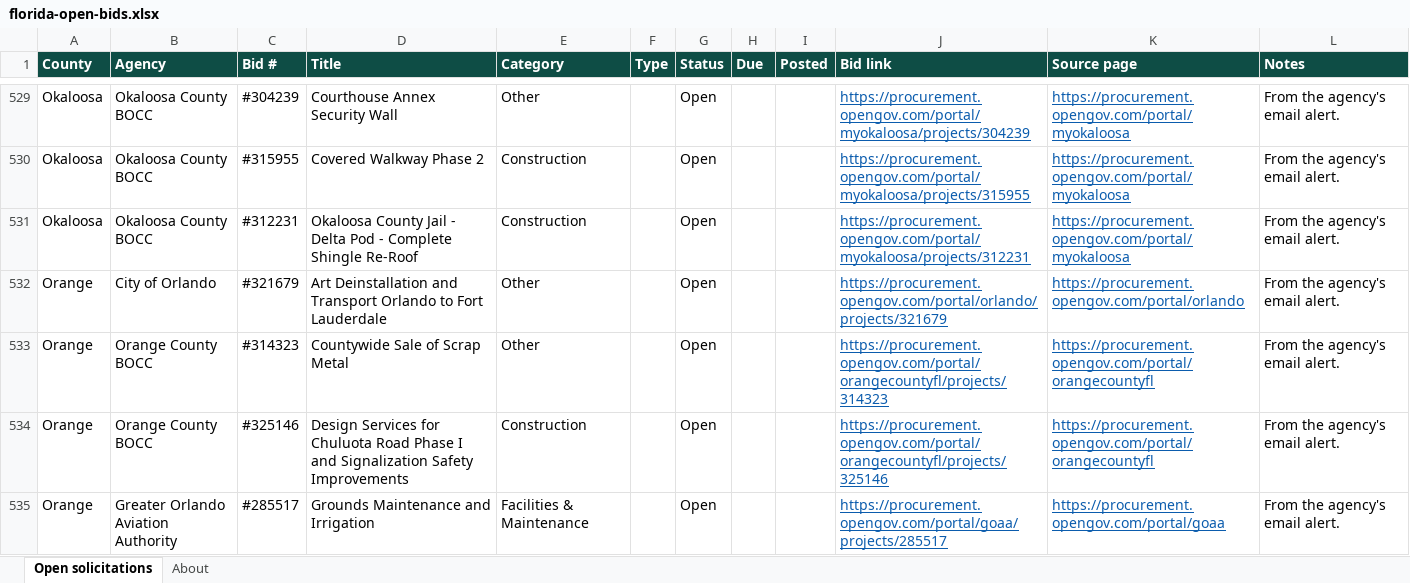
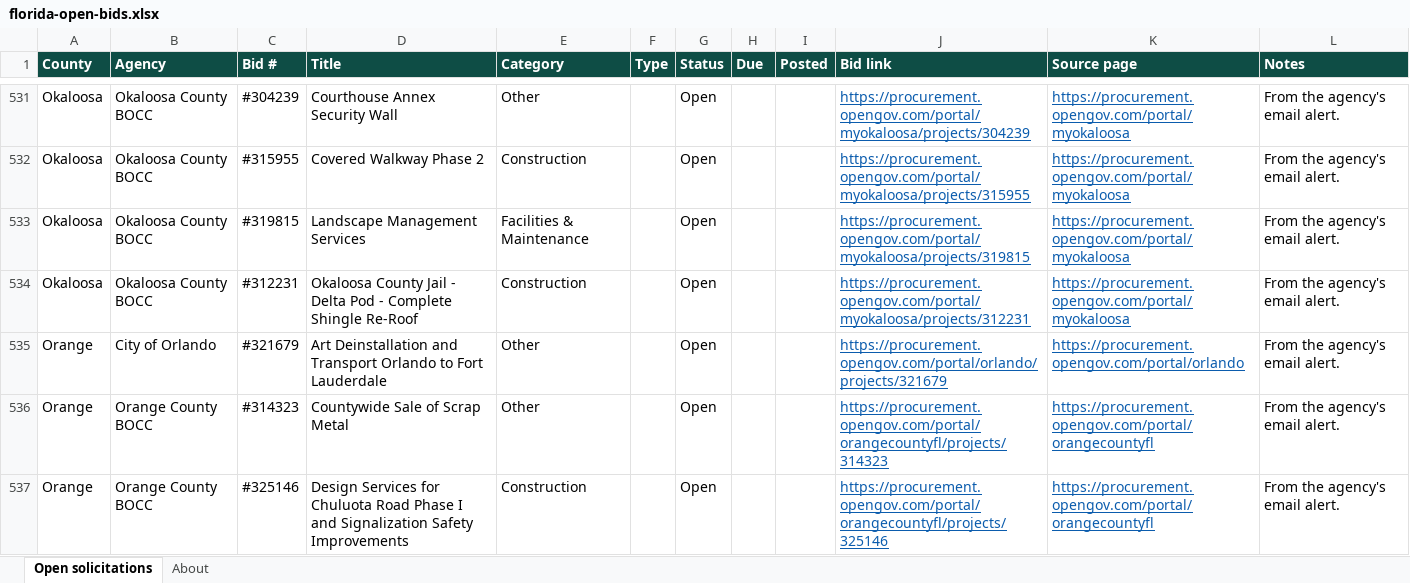
Before and after one commit to dianarodos/floridabids, an Excel workbook: site/data/florida-open-bids.xlsx, sheet Open solicitations, drawn as a sheet; only a part is shown, gaps mark what is left out; the shorter side is filled out with more unchanged rows; values as stored, in another font and other column widths than the file's, no borders; the diff covers the shown part only; the diff names each change by its address in the sheet, - before the commit and + after, or states it on an @@ line.

```diff
--- a/site/data/florida-open-bids.xlsx (sheet Open solicitations)
+++ b/site/data/florida-open-bids.xlsx (sheet Open solicitations)
+row 533: Okaloosa | Okaloosa County BOCC | #319815 | Landscape Management Services | Facilities & Maintenance |  | Open |  |  | https://procurement.opengov.com/portal/myokaloosa/projects/319815 | https://procurement.opengov.com/portal/myokaloosa | From the agency's email alert.
```
Also changed, not shown: 26 added rows and 16 removed rows elsewhere in this sheet, sheet About, 9 other files.
